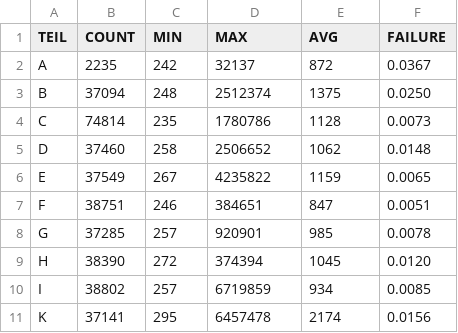
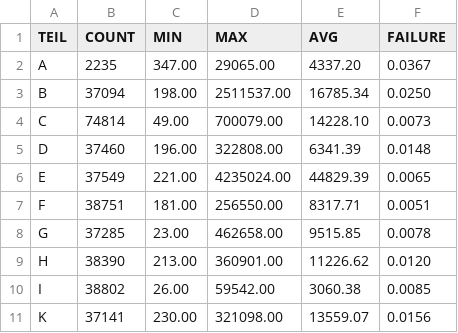
Before and after one commit to JuliusFaeustel/msdm, a CSV file: propDatenstruktur/Taktung2.csv, drawn as a sheet.

Commit message:
update analyse teil2

```diff
--- a/propDatenstruktur/Taktung2.csv
+++ b/propDatenstruktur/Taktung2.csv
@@ -1,11 +1,11 @@
 TEIL;COUNT;MIN;MAX;AVG;FAILURE
-A;2235;242;32137;872;0.0367
-B;37094;248;2512374;1375;0.0250
-C;74814;235;1780786;1128;0.0073
-D;37460;258;2506652;1062;0.0148
-E;37549;267;4235822;1159;0.0065
-F;38751;246;384651;847;0.0051
-G;37285;257;920901;985;0.0078
-H;38390;272;374394;1045;0.0120
-I;38802;257;6719859;934;0.0085
-K;37141;295;6457478;2174;0.0156
+A;2235;347.00;29065.00;4337.20;0.0367
+B;37094;198.00;2511537.00;16785.34;0.0250
+C;74814;49.00;700079.00;14228.10;0.0073
+D;37460;196.00;322808.00;6341.39;0.0148
+E;37549;221.00;4235024.00;44829.39;0.0065
+F;38751;181.00;256550.00;8317.71;0.0051
+G;37285;23.00;462658.00;9515.85;0.0078
+H;38390;213.00;360901.00;11226.62;0.0120
+I;38802;26.00;59542.00;3060.38;0.0085
+K;37141;230.00;321098.00;13559.07;0.0156
```
